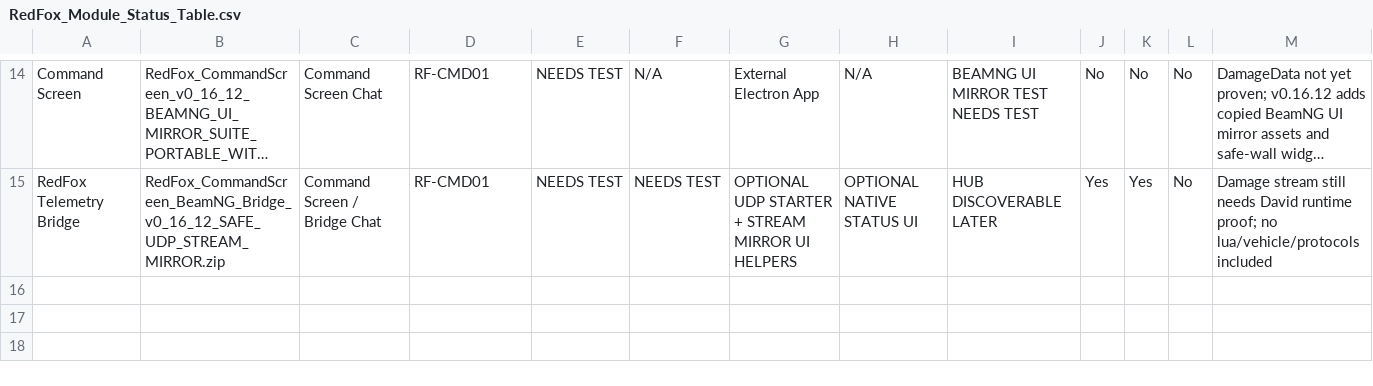
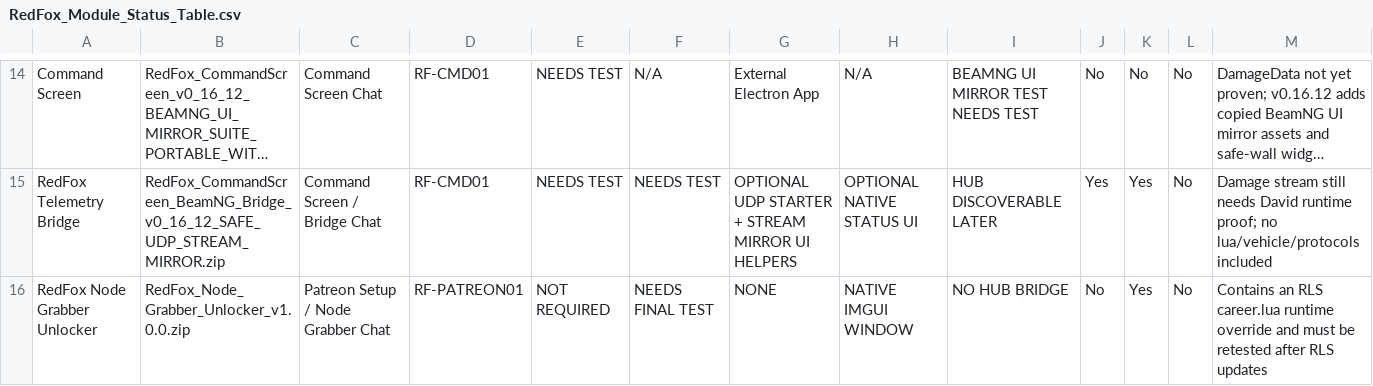
Before and after one commit to redfoxtrystman/RedFox_Master_Control, a CSV file: RedFox_Module_Status_Table.csv, drawn as a sheet; only a part is shown, gaps mark what is left out; long unchanged cells end in …; rows hold the shown columns only; the diff names each change by its address in the sheet, - before the commit and + after, or states it on an @@ line.

Commit message:
Track Node Grabber v1.0.0 release candidate

```diff
--- a/RedFox_Module_Status_Table.csv
+++ b/RedFox_Module_Status_Table.csv
+row 16: RedFox Node Grabber Unlocker | RedFox_Node_Grabber_Unlocker_v1.0.0.zip | Patreon Setup / Node Grabber Chat | RF-PATREON01 | NOT REQUIRED | NEEDS FINAL TEST | NONE | NATIVE IMGUI WINDOW | NO HUB BRIDGE | No | Yes | No | Contains an RLS career.lua runtime override and must be retested after RLS updates
```
